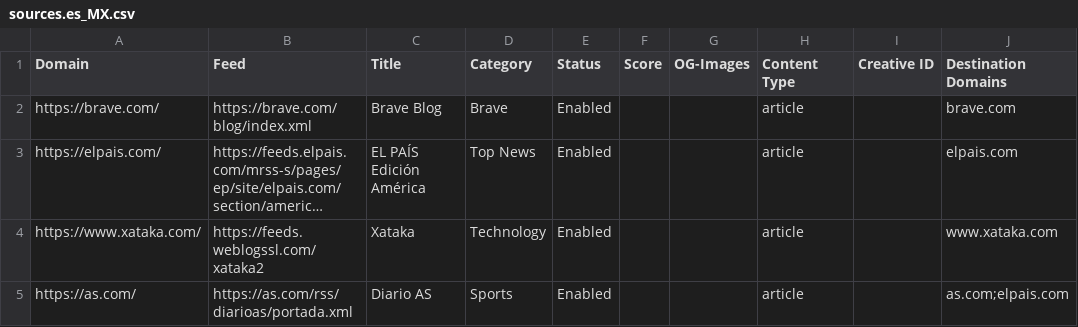
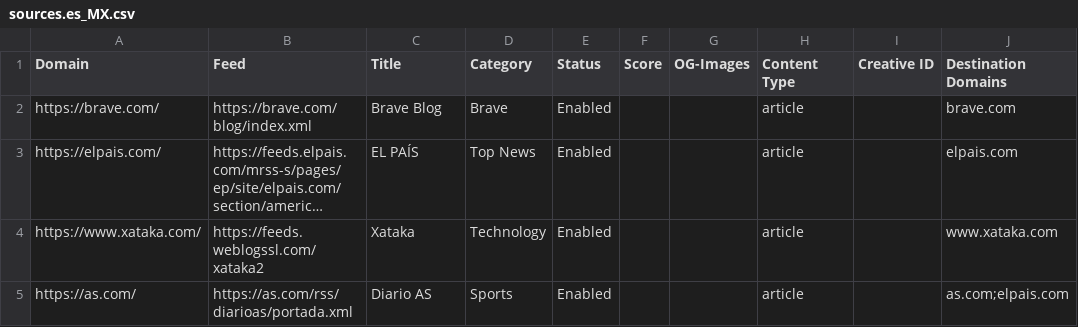
Before and after one commit to seanpm2001/news-aggregator, a CSV file: sources.es_MX.csv, drawn as a sheet; only a part is shown; long unchanged cells end in …; the diff names each change by its address in the sheet, - before the commit and + after, or states it on an @@ line.

```diff
--- a/sources.es_MX.csv
+++ b/sources.es_MX.csv
-C3 (Title): EL PAÍS Edición América
+C3 (Title): EL PAÍS
```
Also changed, not shown: sources.en_CA.csv, sources.en_US.csv, 2 other files.
